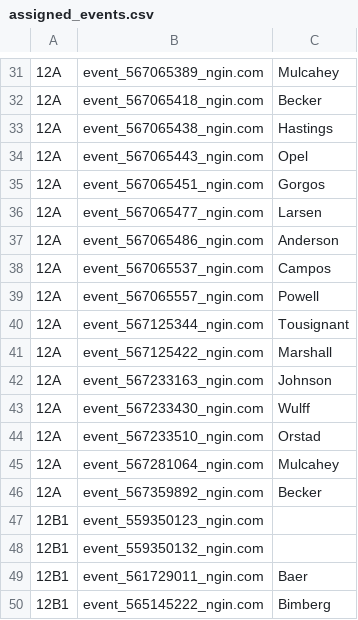
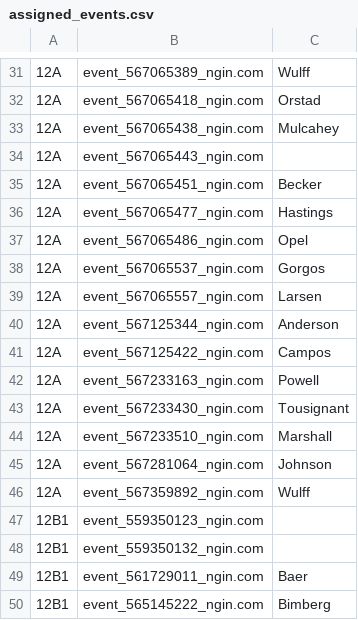
Before and after one commit to norm0/lockerroom, a CSV file: assigned_events.csv, drawn as a sheet; only a part is shown, gaps mark what is left out; the diff covers the shown part only; the diff names each change by its address in the sheet, - before the commit and + after, or states it on an @@ line.

```diff
--- a/assigned_events.csv
+++ b/assigned_events.csv
-C31: Mulcahey
+C31: Wulff
-C32: Becker
+C32: Orstad
-C33: Hastings
+C33: Mulcahey
-C34: Opel
+C34: (empty)
-C35: Gorgos
+C35: Becker
-C36: Larsen
+C36: Hastings
-C37: Anderson
+C37: Opel
-C38: Campos
+C38: Gorgos
-C39: Powell
+C39: Larsen
-C40: Tousignant
+C40: Anderson
-C41: Marshall
+C41: Campos
-C42: Johnson
+C42: Powell
-C43: Wulff
+C43: Tousignant
-C44: Orstad
+C44: Marshall
-C45: Mulcahey
+C45: Johnson
-C46: Becker
+C46: Wulff
```
Also changed, not shown: 27 edited cells elsewhere in this file, 4 other files.
